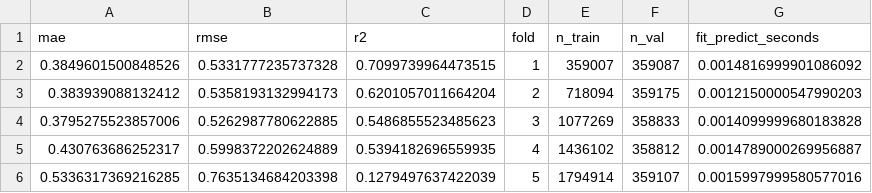
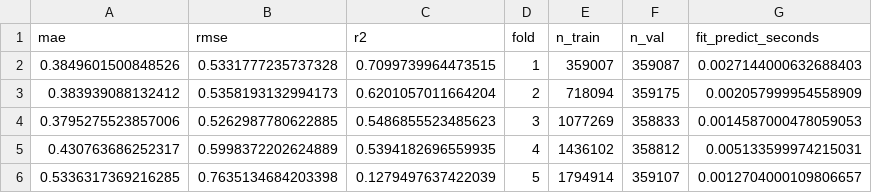
Before and after one commit to dimi1441/zindi-tws-drought-forecasting, a CSV file: reports/fold_detail_persistence_climatology_temporal.csv, drawn as a sheet.

```diff
--- a/reports/fold_detail_persistence_climatology_temporal.csv
+++ b/reports/fold_detail_persistence_climatology_temporal.csv
@@ -1,6 +1,6 @@
 mae,rmse,r2,fold,n_train,n_val,fit_predict_seconds
-0.3849601500848526,0.5331777235737328,0.7099739964473515,1,359007,359087,0.0014816999901086092
-0.383939088132412,0.5358193132994173,0.6201057011664204,2,718094,359175,0.0012150000547990203
-0.3795275523857006,0.5262987780622885,0.5486855523485623,3,1077269,358833,0.0014099999680183828
-0.430763686252317,0.5998372202624889,0.5394182696559935,4,1436102,358812,0.0014789000269956887
-0.5336317369216285,0.7635134684203398,0.1279497637422039,5,1794914,359107,0.0015997999580577016
+0.3849601500848526,0.5331777235737328,0.7099739964473515,1,359007,359087,0.0027144000632688403
+0.383939088132412,0.5358193132994173,0.6201057011664204,2,718094,359175,0.002057999954558909
+0.3795275523857006,0.5262987780622885,0.5486855523485623,3,1077269,358833,0.0014587000478059053
+0.430763686252317,0.5998372202624889,0.5394182696559935,4,1436102,358812,0.005133599974215031
+0.5336317369216285,0.7635134684203398,0.1279497637422039,5,1794914,359107,0.0012704000109806657
```
Also changed, not shown: reports/fold_detail_bagged_gbr_spatial.csv, reports/fold_detail_bagged_gbr_temporal.csv, 13 other files.
